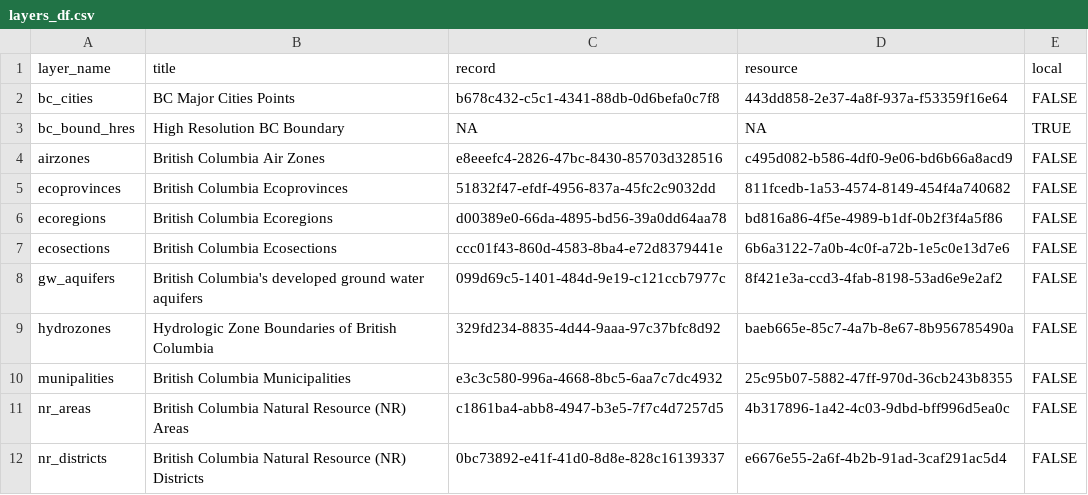
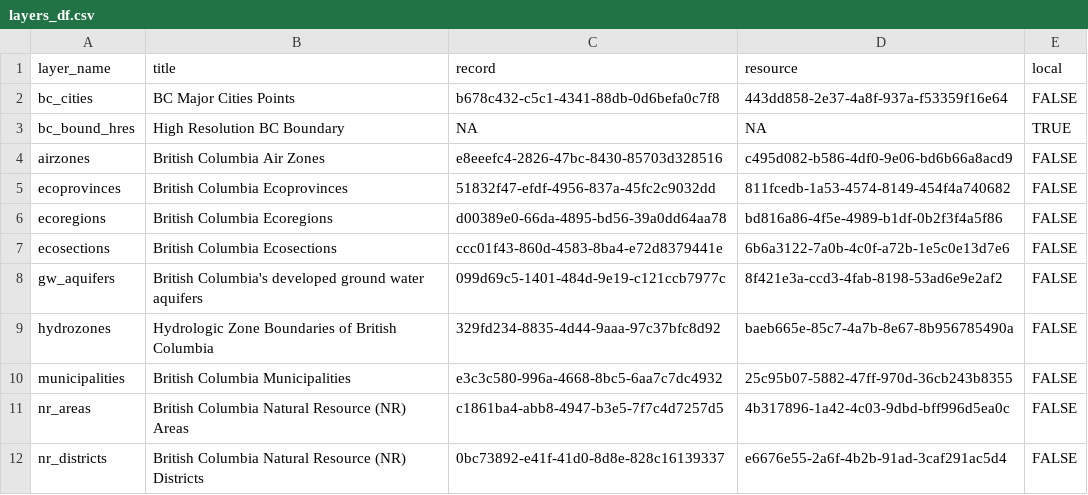
Before and after one commit to bcgov/bcmaps, a CSV file: data-raw/layers_df.csv, drawn as a sheet; only a part is shown.

Commit message:
Update data-raw/layers_df.csv
Co-authored-by: Andy Teucher <andy.teucher@gov.bc.ca>

```diff
--- a/data-raw/layers_df.csv
+++ b/data-raw/layers_df.csv
@@ -9,3 +9,3 @@ gw_aquifers,British Columbia's developed ground water aquifers,099d69c5-1401-484
 hydrozones,Hydrologic Zone Boundaries of British Columbia,329fd234-8835-4d44-9aaa-97c37bfc8d92,baeb665e-85c7-4a7b-8e67-8b956785490a,FALSE
-munipalities,British Columbia Municipalities,e3c3c580-996a-4668-8bc5-6aa7c7dc4932,25c95b07-5882-47ff-970d-36cb243b8355,FALSE
+municipalities,British Columbia Municipalities,e3c3c580-996a-4668-8bc5-6aa7c7dc4932,25c95b07-5882-47ff-970d-36cb243b8355,FALSE
 nr_areas,British Columbia Natural Resource (NR) Areas,c1861ba4-abb8-4947-b3e5-7f7c4d7257d5,4b317896-1a42-4c03-9dbd-bff996d5ea0c, FALSE
```
